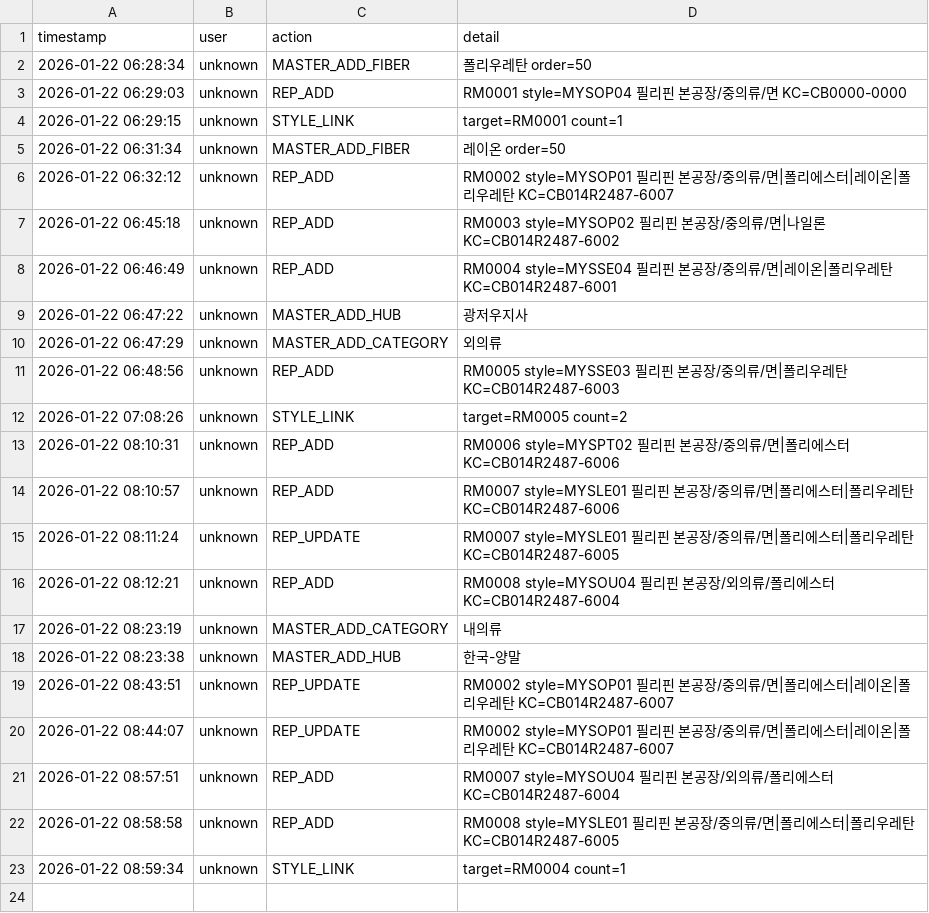
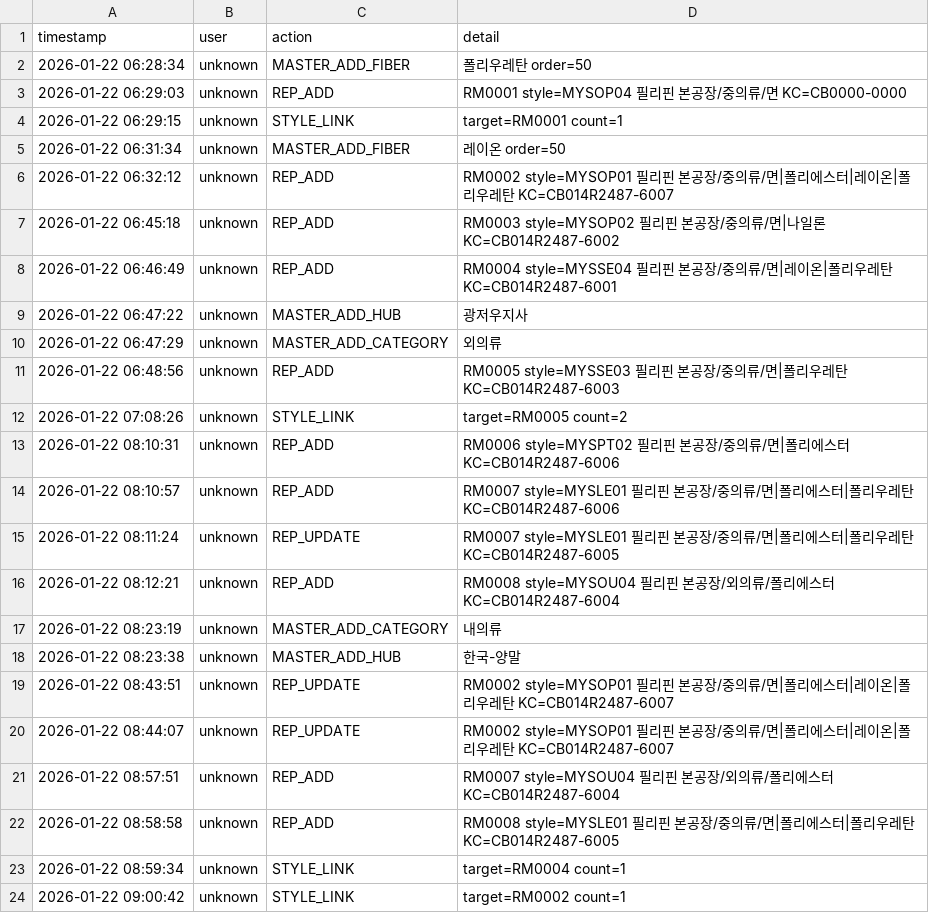
Before and after one commit to chanzii/kc-model-app, a CSV file: data/audit_log.csv, drawn as a sheet; the diff names each change by its address in the sheet, - before the commit and + after, or states it on an @@ line.

Commit message:
audit: STYLE_LINK

```diff
--- a/data/audit_log.csv
+++ b/data/audit_log.csv
+row 24: 2026-01-22 09:00:42 | unknown | STYLE_LINK | target=RM0002 count=1
```
